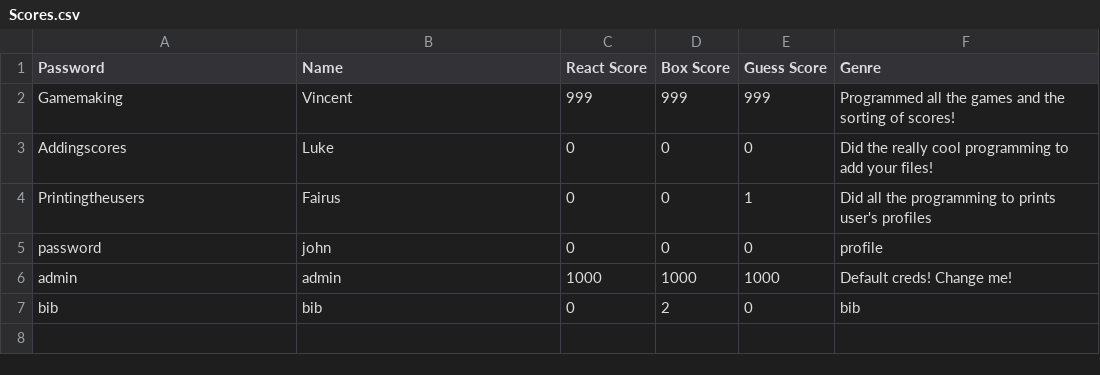
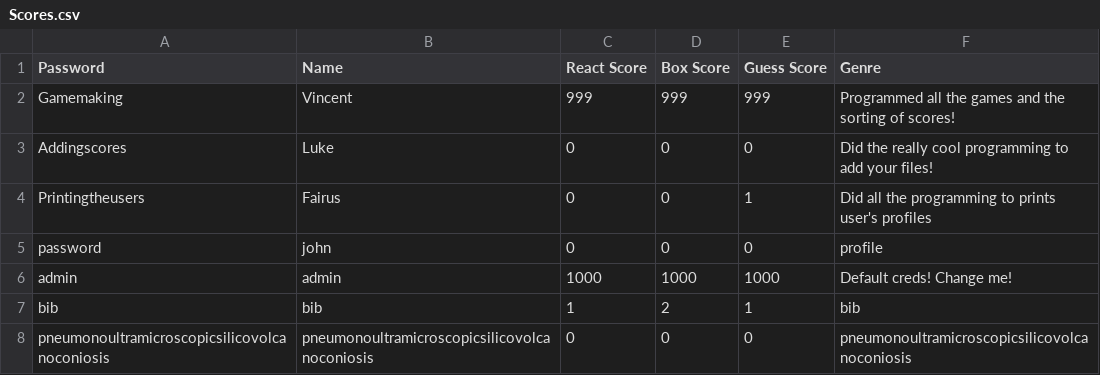
Before and after one commit to ComputerVIP/High-Score-Tracker, a CSV file: Scores.csv, drawn as a sheet.

Commit message:
pneumonoultramicroscopicsilicovolcanoconiosis

```diff
--- a/Scores.csv
+++ b/Scores.csv
@@ -6,2 +6,3 @@ password,john,0,0,0,profile
 admin,admin,1000,1000,1000,Default creds! Change me!
-bib,bib,0,2,0,bib
+bib,bib,1,2,1,bib
+pneumonoultramicroscopicsilicovolcanoconiosis,pneumonoultramicroscopicsilicovolcanoconiosis,0,0,0,pneumonoultramicroscopicsilicovolcanoconiosis
```
Also changed, not shown: 1 other file.
